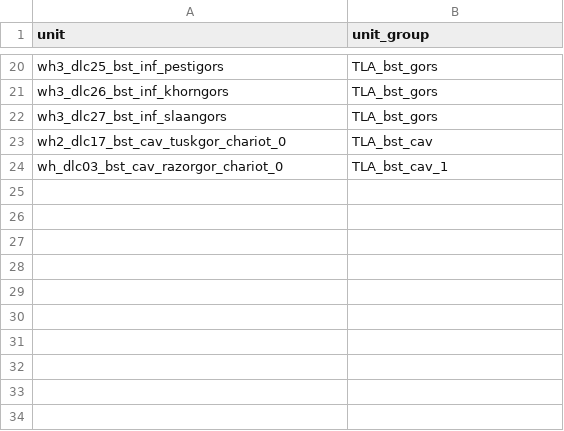
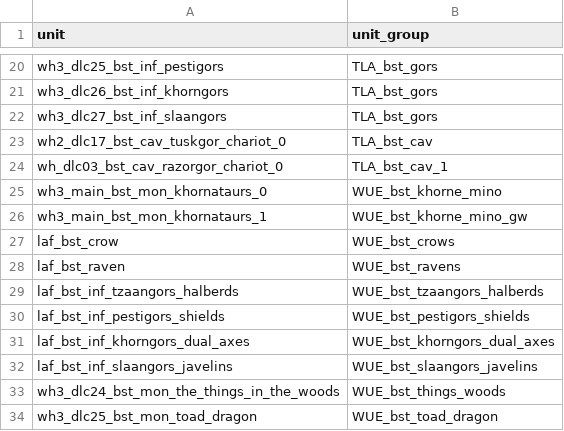
Before and after one commit to zverofaust/WarbandUpgradeExpanded, a TSV file: db/unit_to_unit_group_junctions_tables/TLA_upgrade_bst.tsv, drawn as a sheet; only a part is shown, gaps mark what is left out; the diff names each change by its address in the sheet, - before the commit and + after, or states it on an @@ line.

Commit message:
Add verified Beastmen marked-Gor, Khorne Minotaur, and crow upgrade branches

```diff
--- a/db/unit_to_unit_group_junctions_tables/TLA_upgrade_bst.tsv
+++ b/db/unit_to_unit_group_junctions_tables/TLA_upgrade_bst.tsv
+row 25: wh3_main_bst_mon_khornataurs_0 | WUE_bst_khorne_mino
+row 26: wh3_main_bst_mon_khornataurs_1 | WUE_bst_khorne_mino_gw
+row 27: laf_bst_crow | WUE_bst_crows
+row 28: laf_bst_raven | WUE_bst_ravens
+row 29: laf_bst_inf_tzaangors_halberds | WUE_bst_tzaangors_halberds
+row 30: laf_bst_inf_pestigors_shields | WUE_bst_pestigors_shields
+row 31: laf_bst_inf_khorngors_dual_axes | WUE_bst_khorngors_dual_axes
+row 32: laf_bst_inf_slaangors_javelins | WUE_bst_slaangors_javelins
+row 33: wh3_dlc24_bst_mon_the_things_in_the_woods | WUE_bst_things_woods
+row 34: wh3_dlc25_bst_mon_toad_dragon | WUE_bst_toad_dragon
```
